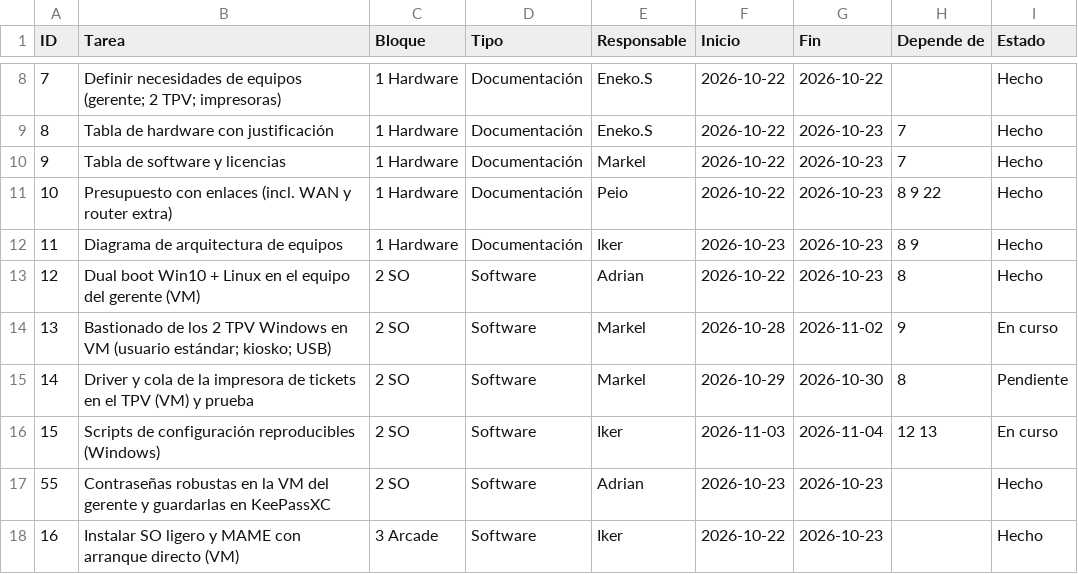
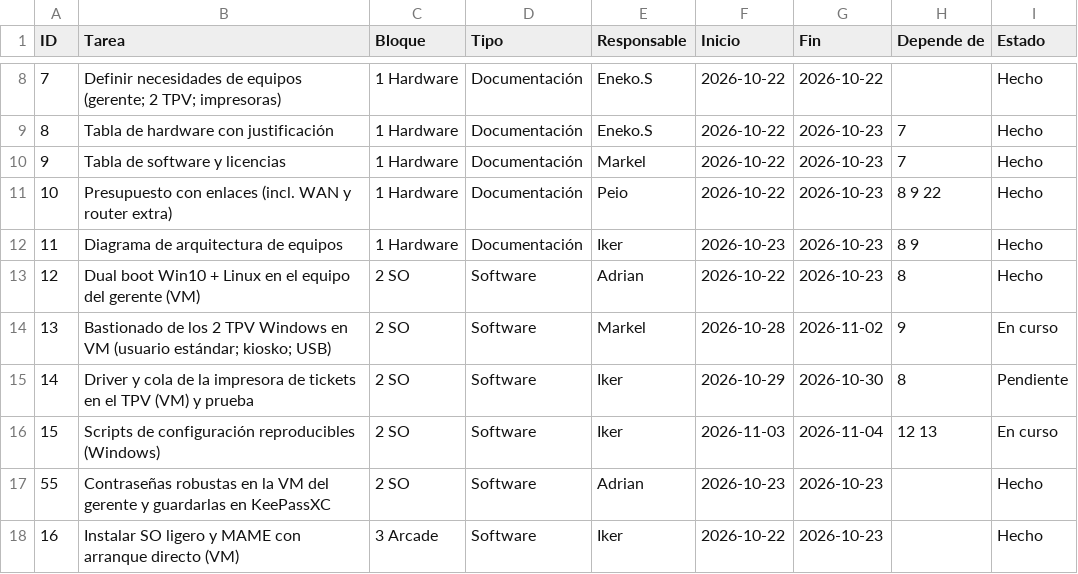
Before and after one commit to zHGx-alt/Reto-Asir, a CSV file: docs/gestion/backlog-kanban.csv, drawn as a sheet; only a part is shown, gaps mark what is left out; the diff names each change by its address in the sheet, - before the commit and + after, or states it on an @@ line.

Commit message:
Update backlog-kanban.csv

```diff
--- a/docs/gestion/backlog-kanban.csv
+++ b/docs/gestion/backlog-kanban.csv
-E15 (Responsable): Markel
+E15 (Responsable): Iker
```
